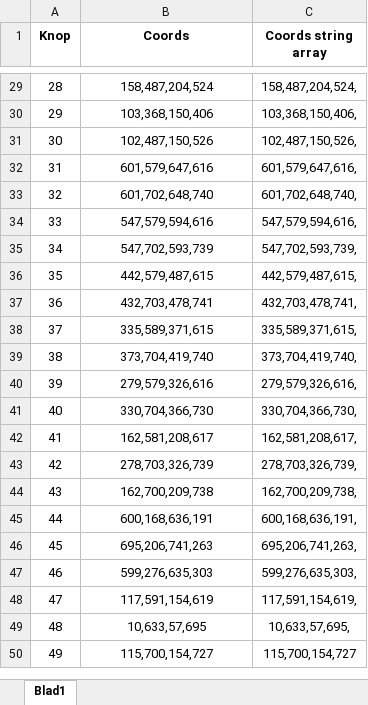
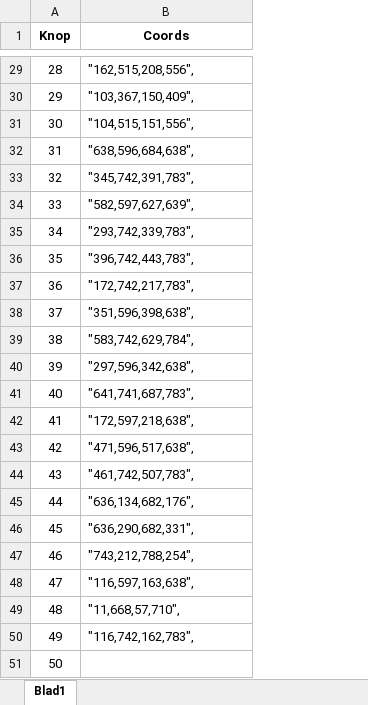
Before and after one commit to Jelte-Boumans/Bachelorproef-Herstelsysteem-Ramen, an Excel workbook: Documentatie/Documenten/window coords.xlsx, sheet Blad1, drawn as a sheet; only a part is shown, gaps mark what is left out; values as stored, in another font and other column widths than the file's, no borders; removed rows and columns are numbered as before the commit, all else as after; the diff covers the shown part only; the diff names each change by its address in the sheet, - before the commit and + after, or states it on an @@ line.

```diff
--- a/Documentatie/Documenten/window coords.xlsx (sheet Blad1)
+++ b/Documentatie/Documenten/window coords.xlsx (sheet Blad1)
-column C (Coords string array), rows 29-50: 158,487,204,524, | 103,368,150,406, | 102,487,150,526, | 601,579,647,616, | 601,702,648,740, | 547,579,594,616, | 547,702,593,739, | 442,579,487,615, | 432,703,478,741, | 335,589,371,615, | 373,704,419,740, | 279,579,326,616, | 330,704,366,730, | 162,581,208,617, | 278,703,326,739, | 162,700,209,738, | 600,168,636,191, | 695,206,741,263, | 599,276,635,303, | 117,591,154,619, | 10,633,57,695, | 115,700,154,727
-B29:B50 alignment: center
+B29:B50 alignment: left
-B29 (Coords): 158,487,204,524
+B29 (Coords): "162,515,208,556",
-B30 (Coords): 103,368,150,406
+B30 (Coords): "103,367,150,409",
-B31 (Coords): 102,487,150,526
+B31 (Coords): "104,515,151,556",
-B32 (Coords): 601,579,647,616
+B32 (Coords): "638,596,684,638",
-B33 (Coords): 601,702,648,740
+B33 (Coords): "345,742,391,783",
-B34 (Coords): 547,579,594,616
+B34 (Coords): "582,597,627,639",
-B35 (Coords): 547,702,593,739
+B35 (Coords): "293,742,339,783",
-B36 (Coords): 442,579,487,615
+B36 (Coords): "396,742,443,783",
-B37 (Coords): 432,703,478,741
+B37 (Coords): "172,742,217,783",
-B38 (Coords): 335,589,371,615
+B38 (Coords): "351,596,398,638",
-B39 (Coords): 373,704,419,740
+B39 (Coords): "583,742,629,784",
-B40 (Coords): 279,579,326,616
+B40 (Coords): "297,596,342,638",
-B41 (Coords): 330,704,366,730
+B41 (Coords): "641,741,687,783",
-B42 (Coords): 162,581,208,617
+B42 (Coords): "172,597,218,638",
-B43 (Coords): 278,703,326,739
+B43 (Coords): "471,596,517,638",
-B44 (Coords): 162,700,209,738
+B44 (Coords): "461,742,507,783",
-B45 (Coords): 600,168,636,191
+B45 (Coords): "636,134,682,176",
-B46 (Coords): 695,206,741,263
+B46 (Coords): "636,290,682,331",
-B47 (Coords): 599,276,635,303
+B47 (Coords): "743,212,788,254",
-B48 (Coords): 117,591,154,619
+B48 (Coords): "116,597,163,638",
-B49 (Coords): 10,633,57,695
+B49 (Coords): "11,668,57,710",
-B50 (Coords): 115,700,154,727
+B50 (Coords): "116,742,162,783",
+row 51: 50
```
Also changed, not shown: 27 edited cells and cell formats elsewhere in this sheet, 4 other files.
